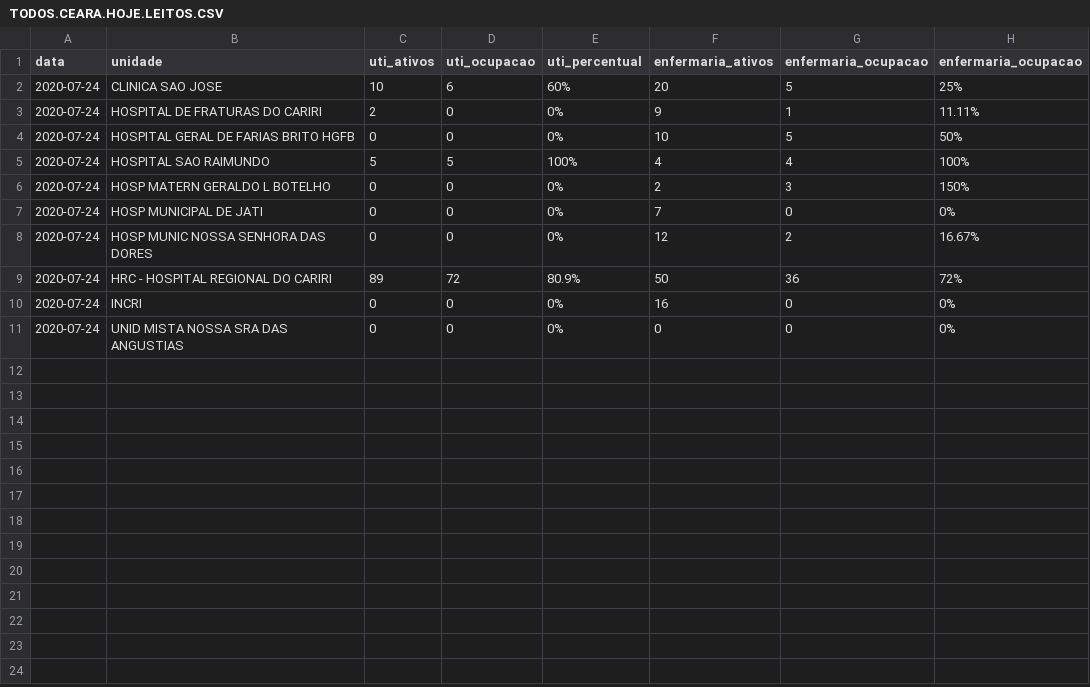
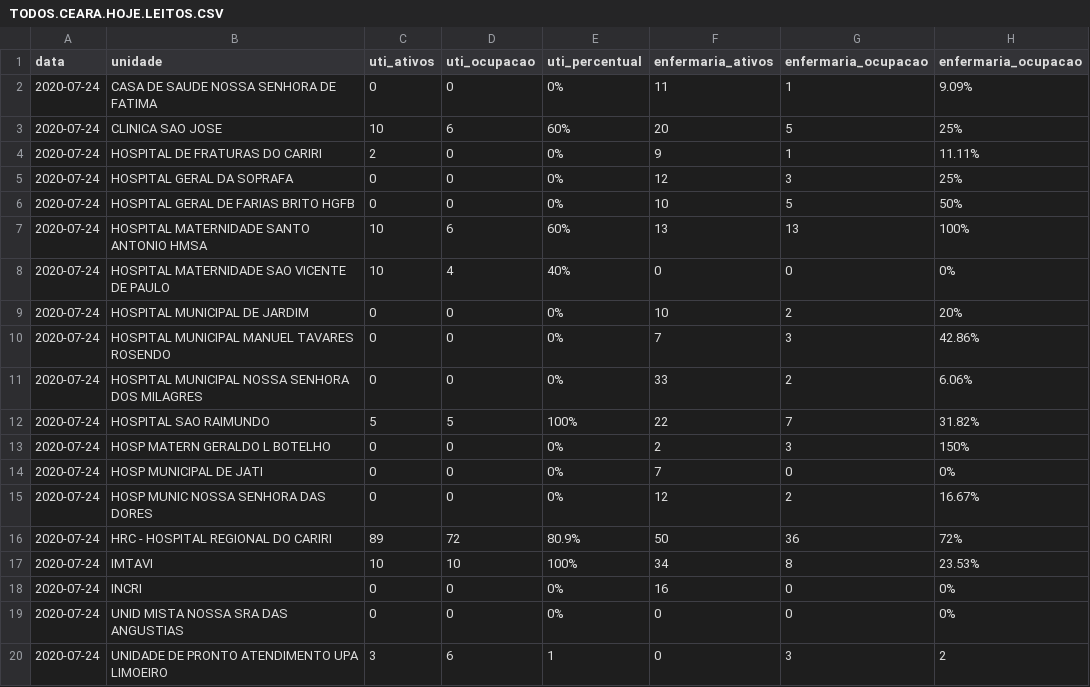
Before and after one commit to rafaelperazzo/covid19, a CSV file: TODOS.CEARA.HOJE.LEITOS.CSV, drawn as a sheet.

```diff
--- a/TODOS.CEARA.HOJE.LEITOS.CSV
+++ b/TODOS.CEARA.HOJE.LEITOS.CSV
@@ -1,6 +1,13 @@
 data,unidade,uti_ativos,uti_ocupacao,uti_percentual,enfermaria_ativos,enfermaria_ocupacao,enfermaria_ocupacao
+2020-07-24, CASA DE SAUDE NOSSA SENHORA DE FATIMA ,0,0, 0% ,11,1, 9.09%
 2020-07-24, CLINICA SAO JOSE ,10,6, 60% ,20,5, 25%
 2020-07-24, HOSPITAL DE FRATURAS DO CARIRI ,2,0, 0% ,9,1, 11.11%
+2020-07-24, HOSPITAL GERAL DA SOPRAFA ,0,0, 0% ,12,3, 25%
 2020-07-24, HOSPITAL GERAL DE FARIAS BRITO HGFB ,0,0, 0% ,10,5, 50%
-2020-07-24, HOSPITAL SAO RAIMUNDO ,5,5, 100% ,4,4, 100%
+2020-07-24, HOSPITAL MATERNIDADE SANTO ANTONIO HMSA ,10,6, 60% ,13,13, 100%
+2020-07-24, HOSPITAL MATERNIDADE SAO VICENTE DE PAULO ,10,4, 40% ,0,0, 0%
+2020-07-24, HOSPITAL MUNICIPAL DE JARDIM ,0,0, 0% ,10,2, 20%
+2020-07-24, HOSPITAL MUNICIPAL MANUEL TAVARES ROSENDO ,0,0, 0% ,7,3, 42.86%
+2020-07-24, HOSPITAL MUNICIPAL NOSSA SENHORA DOS MILAGRES ,0,0, 0% ,33,2, 6.06%
+2020-07-24, HOSPITAL SAO RAIMUNDO ,5,5, 100% ,22,7, 31.82%
 2020-07-24, HOSP MATERN GERALDO L BOTELHO ,0,0, 0% ,2,3, 150%
@@ -9,3 +16,5 @@ data,unidade,uti_ativos,uti_ocupacao,uti_percentual,enfermaria_ativos,enfermaria
 2020-07-24, HRC - HOSPITAL REGIONAL DO CARIRI ,89,72, 80.9% ,50,36, 72%
+2020-07-24, IMTAVI ,10,10, 100% ,34,8, 23.53%
 2020-07-24, INCRI ,0,0, 0% ,16,0, 0%
 2020-07-24, UNID MISTA NOSSA SRA DAS ANGUSTIAS ,0,0, 0% ,0,0, 0%
+2020-07-24, UNIDADE DE PRONTO ATENDIMENTO UPA LIMOEIRO ,3,6, 1 ,0,3, 2
```
Also changed, not shown: todos.cariri.hoje.csv, 4 other files.
